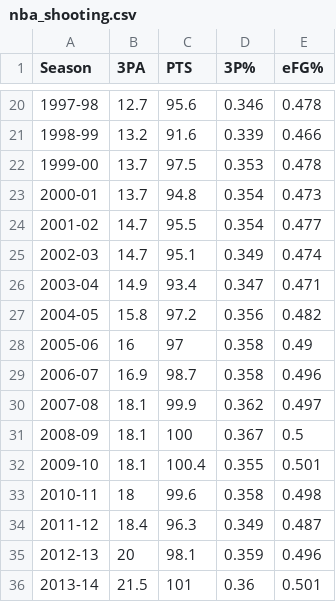
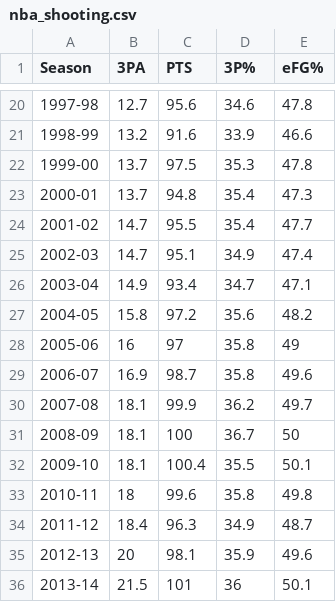
Before and after one commit to larry1thumb/lzhang01.github.io, a CSV file: marcus_smart/nba_shooting.csv, drawn as a sheet; only a part is shown, gaps mark what is left out; the diff covers the shown part only.

```diff
--- a/marcus_smart/nba_shooting.csv
+++ b/marcus_smart/nba_shooting.csv
@@ -20,17 +20,17 @@ Season,3PA,PTS,3P%,eFG%
-1997-98,12.7,95.6,0.346,0.478
-1998-99,13.2,91.6,0.339,0.466
-1999-00,13.7,97.5,0.353,0.478
-2000-01,13.7,94.8,0.354,0.473
-2001-02,14.7,95.5,0.354,0.477
-2002-03,14.7,95.1,0.349,0.474
-2003-04,14.9,93.4,0.347,0.471
-2004-05,15.8,97.2,0.356,0.482
-2005-06,16,97,0.358,0.49
-2006-07,16.9,98.7,0.358,0.496
-2007-08,18.1,99.9,0.362,0.497
-2008-09,18.1,100,0.367,0.5
-2009-10,18.1,100.4,0.355,0.501
-2010-11,18,99.6,0.358,0.498
-2011-12,18.4,96.3,0.349,0.487
-2012-13,20,98.1,0.359,0.496
-2013-14,21.5,101,0.36,0.501
+1997-98,12.7,95.6,34.6,47.8,,
+1998-99,13.2,91.6,33.9,46.6,,
+1999-00,13.7,97.5,35.3,47.8,,
+2000-01,13.7,94.8,35.4,47.3,,
+2001-02,14.7,95.5,35.4,47.7,,
+2002-03,14.7,95.1,34.9,47.4,,
+2003-04,14.9,93.4,34.7,47.1,,
+2004-05,15.8,97.2,35.6,48.2,,
+2005-06,16,97,35.8,49,,
+2006-07,16.9,98.7,35.8,49.6,,
+2007-08,18.1,99.9,36.2,49.7,,
+2008-09,18.1,100,36.7,50,,
+2009-10,18.1,100.4,35.5,50.1,,
+2010-11,18,99.6,35.8,49.8,,
+2011-12,18.4,96.3,34.9,48.7,,
+2012-13,20,98.1,35.9,49.6,,
+2013-14,21.5,101,36,50.1,,
```
Also changed, not shown: 44 edited cells elsewhere in this file, 1 other file.
